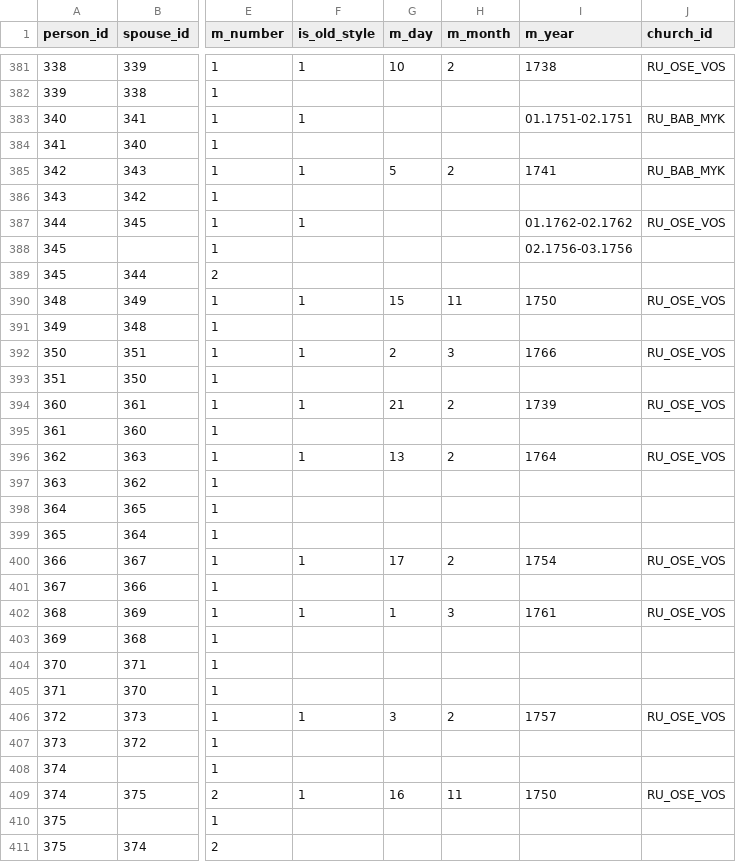
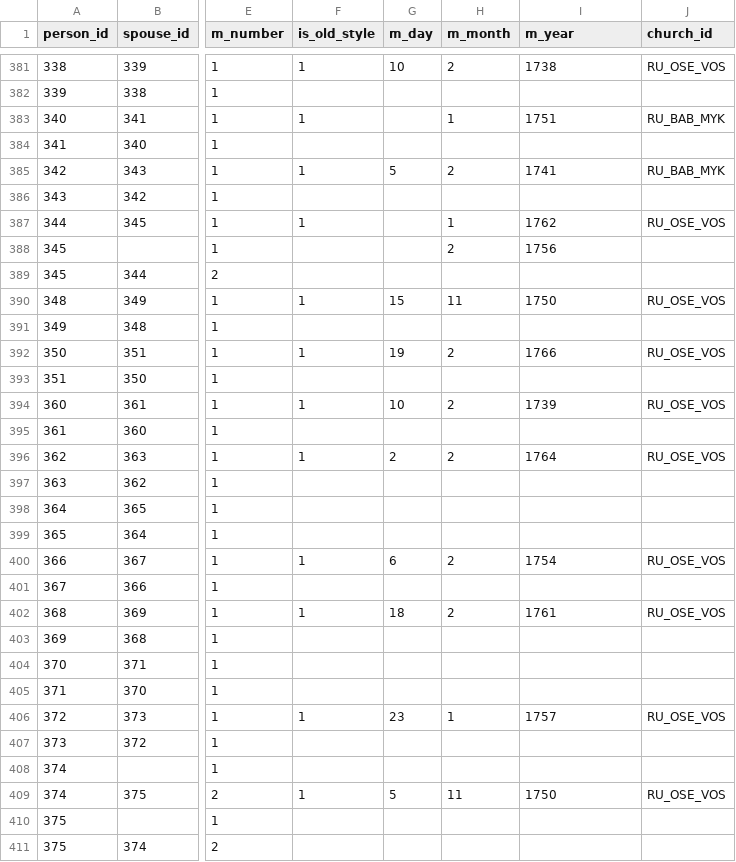
Before and after one commit to John7794/geneo, a CSV file: data/db/uk/marriage.csv, drawn as a sheet; only a part is shown, gaps mark what is left out; the diff covers the shown part only; the diff names each change by its address in the sheet, - before the commit and + after, or states it on an @@ line.

Commit message:
refactor: update data schema and improve UI/logs
- Rename 'value' field to 'email' in shares collection
- Hide scrollbar in sidebar for cleaner UI
- Add error logging for share queries
- Update marriage data records

```diff
--- a/data/db/uk/marriage.csv
+++ b/data/db/uk/marriage.csv
-H383 (m_month): (empty)
+H383 (m_month): 1
-I383 (m_year): 01.1751-02.1751
+I383 (m_year): 1751
-H387 (m_month): (empty)
+H387 (m_month): 1
-I387 (m_year): 01.1762-02.1762
+I387 (m_year): 1762
-H388 (m_month): (empty)
+H388 (m_month): 2
-I388 (m_year): 02.1756-03.1756
+I388 (m_year): 1756
-G392 (m_day): 2
+G392 (m_day): 19
-H392 (m_month): 3
+H392 (m_month): 2
-G394 (m_day): 21
+G394 (m_day): 10
-G396 (m_day): 13
+G396 (m_day): 2
-G400 (m_day): 17
+G400 (m_day): 6
-G402 (m_day): 1
+G402 (m_day): 18
-H402 (m_month): 3
+H402 (m_month): 2
-G406 (m_day): 3
+G406 (m_day): 23
-H406 (m_month): 2
+H406 (m_month): 1
-G409 (m_day): 16
+G409 (m_day): 5
```
Also changed, not shown: 5 edited cells elsewhere in this file, 8 other files.
